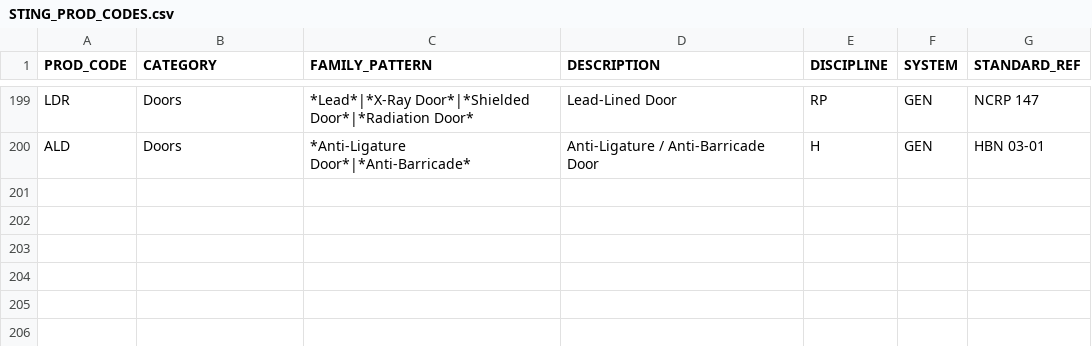
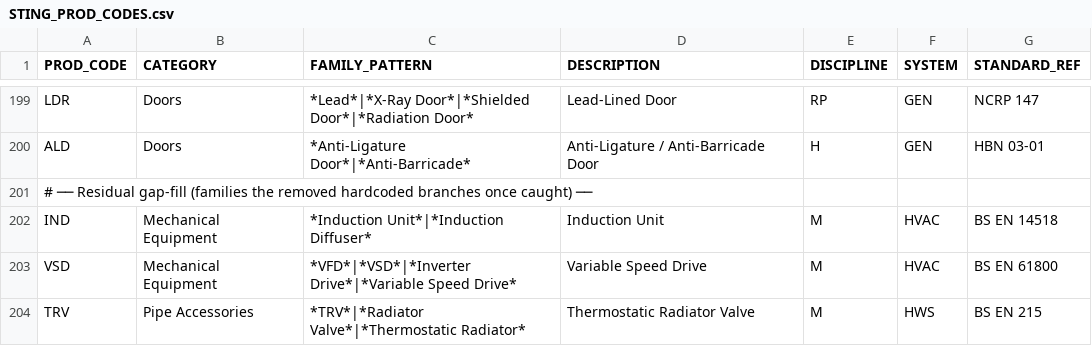
Before and after one commit to beckykyomugisha/STINGTOOLS, a CSV file: StingTools/Data/STING_PROD_CODES.csv, drawn as a sheet; only a part is shown, gaps mark what is left out.

```diff
--- a/StingTools/Data/STING_PROD_CODES.csv
+++ b/StingTools/Data/STING_PROD_CODES.csv
@@ -200 +200,5 @@ LDR,Doors,*Lead*|*X-Ray Door*|*Shielded Door*|*Radiation Door*,Lead-Lined Door,R
 ALD,Doors,*Anti-Ligature Door*|*Anti-Barricade*,Anti-Ligature / Anti-Barricade Door,H,GEN,HBN 03-01
+# ── Residual gap-fill (families the removed hardcoded branches once caught) ──
+IND,Mechanical Equipment,*Induction Unit*|*Induction Diffuser*,Induction Unit,M,HVAC,BS EN 14518
+VSD,Mechanical Equipment,*VFD*|*VSD*|*Inverter Drive*|*Variable Speed Drive*,Variable Speed Drive,M,HVAC,BS EN 61800
+TRV,Pipe Accessories,*TRV*|*Radiator Valve*|*Thermostatic Radiator*,Thermostatic Radiator Valve,M,HWS,BS EN 215
```
Also changed, not shown: 9 other files.
